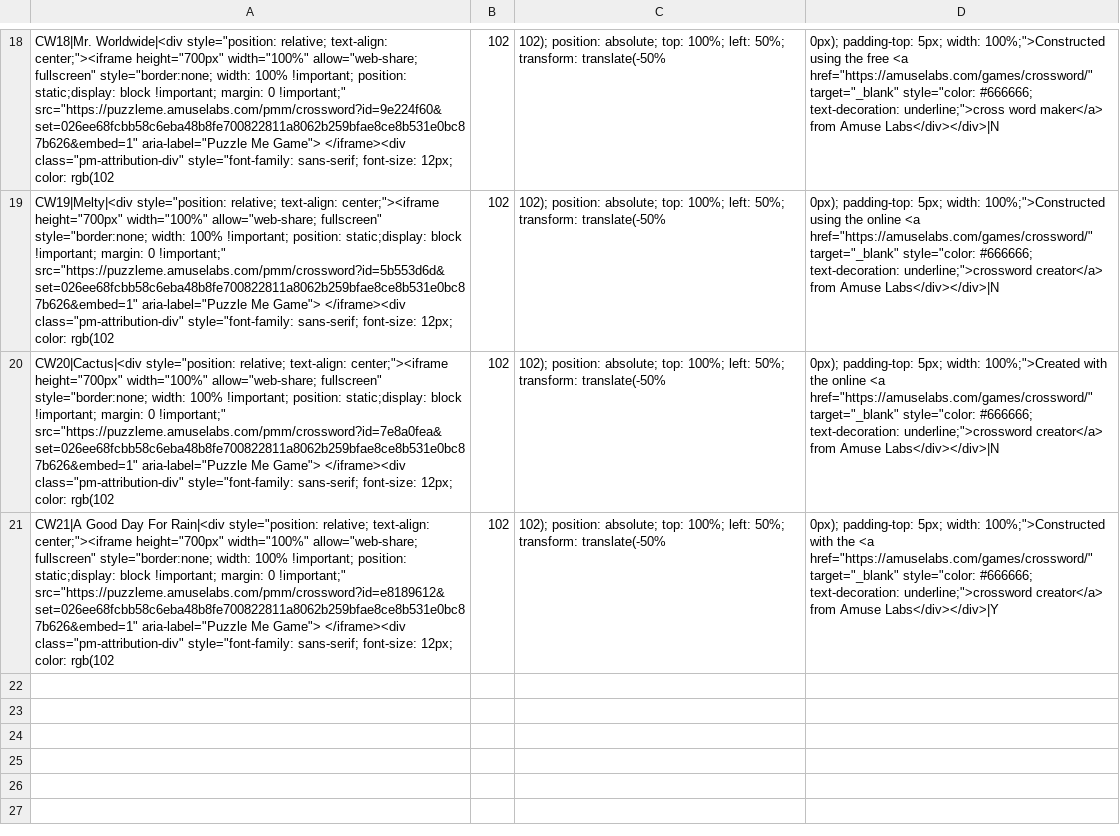
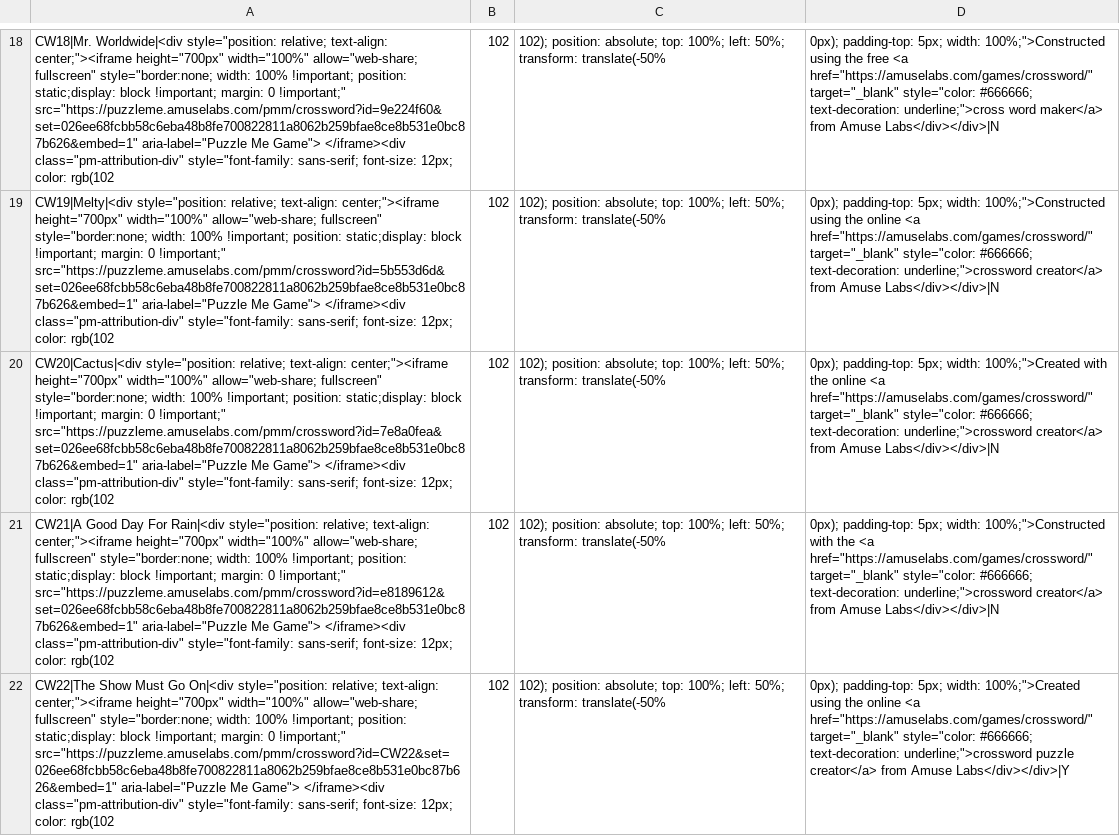
Before and after one commit to MoeHashem/Crosswords, a CSV file: Puzzles/puzzle_data.csv, drawn as a sheet; only a part is shown, gaps mark what is left out; the diff names each change by its address in the sheet, - before the commit and + after, or states it on an @@ line.

Commit message:
CW22

```diff
--- a/Puzzles/puzzle_data.csv
+++ b/Puzzles/puzzle_data.csv
-D21: …from Amuse Labs</div></div>|Y
+D21: …from Amuse Labs</div></div>|N
+row 22: CW22|The Show Must Go On|<div style="position: relative; text-align: center;"><iframe height="700px" width="100%" allow="web-share; fullscreen" style="border:none; width: 100% !important; position: static;display: block !important; margin: 0 !important;" src="https://puzzleme.amuselabs.com/pmm/crossword?id=CW22&set=026ee68fcbb58c6eba48b8fe700822811a8062b259bfae8ce8b531e0bc87b626&embed=1" aria-label="Puzzle Me Game"> </iframe><div class="pm-attribution-div" style="font-family: sans-serif; font-size: 12px; color: rgb(102 | 102 | 102); position: absolute; top: 100%; left: 50%; transform: translate(-50% | 0px); padding-top: 5px; width: 100%;">Created using the online <a href="https://amuselabs.com/games/crossword/" target="_blank" style="color: #666666; text-decoration: underline;">crossword puzzle creator</a> from Amuse Labs</div></div>|Y
```
